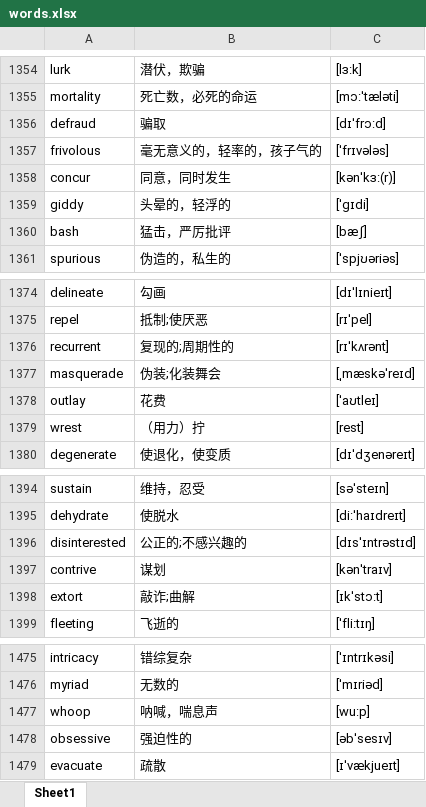
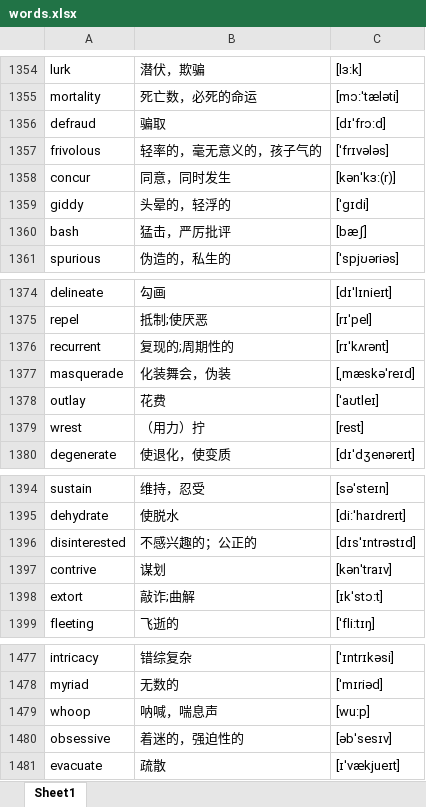
Before and after one commit to google88888888/learnEnglish, an Excel workbook: words.xlsx, sheet Sheet1, drawn as a sheet; only a part is shown, gaps mark what is left out; values as stored, in another font and other column widths than the file's, no cell formats; addresses are those after the commit; the diff covers the shown part only; the diff names each change by its address in the sheet, - before the commit and + after, or states it on an @@ line.

```diff
--- a/words.xlsx (sheet Sheet1)
+++ b/words.xlsx (sheet Sheet1)
-B1357: 毫无意义的，轻率的，孩子气的
+B1357: 轻率的，毫无意义的，孩子气的
-B1377: 伪装;化装舞会
+B1377: 化装舞会，伪装
-B1396: 公正的;不感兴趣的
+B1396: 不感兴趣的；公正的
-B1480: 强迫性的
+B1480: 着迷的，强迫性的
```
Also changed, not shown: 4 added rows and 3 edited cells elsewhere in this sheet, cell formats.
